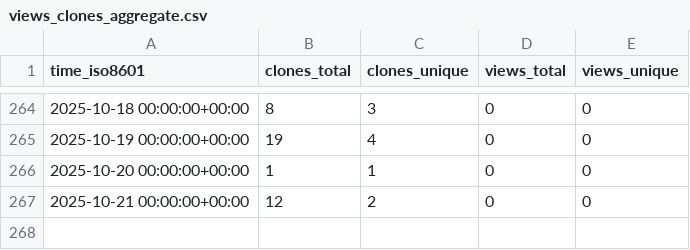
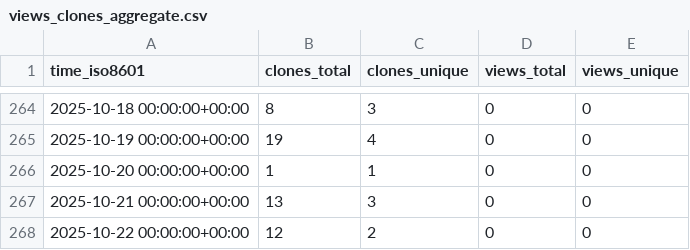
Before and after one commit to peff74/ESP_connect_to_strongest_WiFi, a CSV file: peff74/ESP_connect_to_strongest_WiFi/ghrs-data/views_clones_aggregate.csv, drawn as a sheet; only a part is shown, gaps mark what is left out.

```diff
--- a/peff74/ESP_connect_to_strongest_WiFi/ghrs-data/views_clones_aggregate.csv
+++ b/peff74/ESP_connect_to_strongest_WiFi/ghrs-data/views_clones_aggregate.csv
@@ -266,2 +266,3 @@ time_iso8601,clones_total,clones_unique,views_total,views_unique
 2025-10-20 00:00:00+00:00,1,1,0,0
-2025-10-21 00:00:00+00:00,12,2,0,0
+2025-10-21 00:00:00+00:00,13,3,0,0
+2025-10-22 00:00:00+00:00,12,2,0,0
```
Also changed, not shown: 1 other file.
